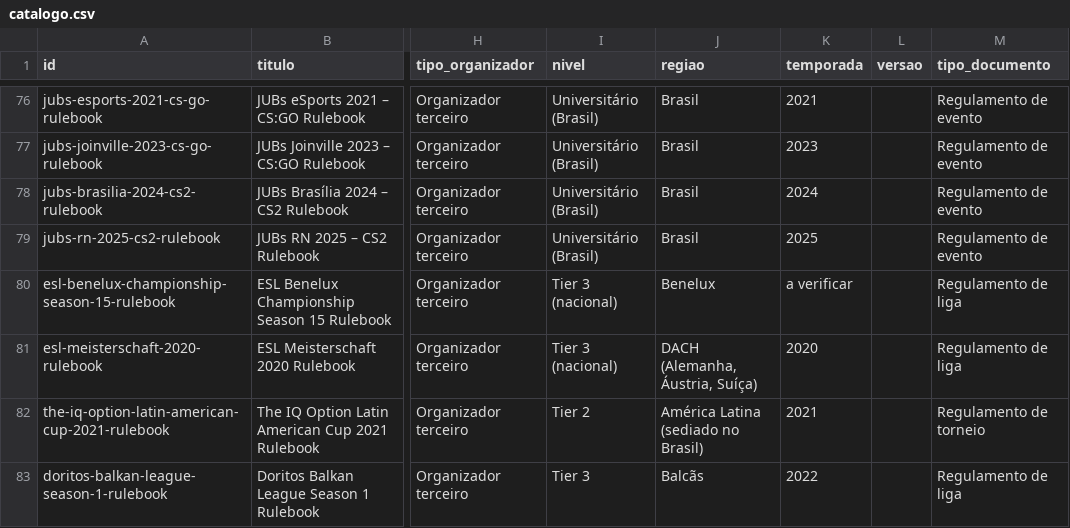
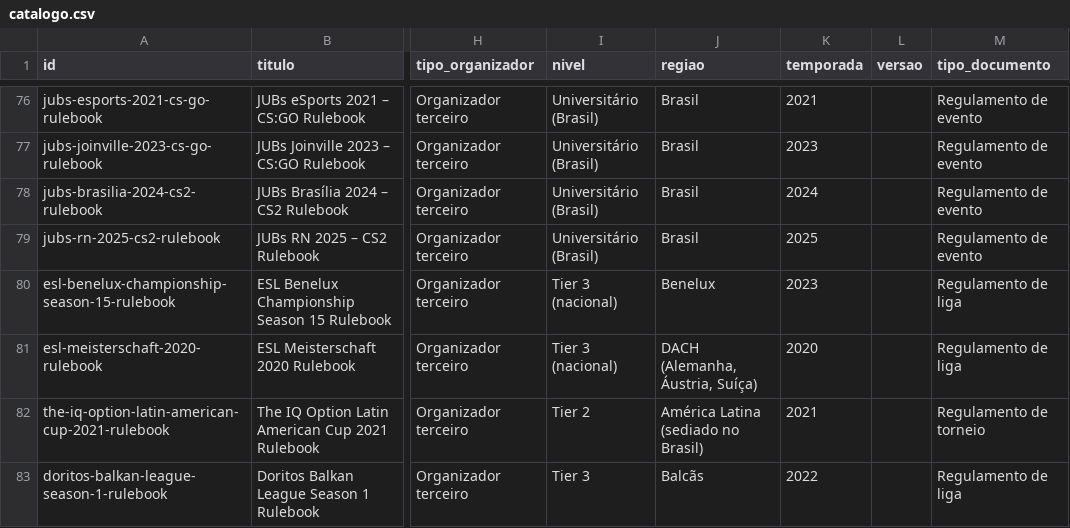
Before and after one commit to vitoriaveig/cs2-esports-regras, a CSV file: catalogo/catalogo.csv, drawn as a sheet; only a part is shown, gaps mark what is left out; the diff names each change by its address in the sheet, - before the commit and + after, or states it on an @@ line.

```diff
--- a/catalogo/catalogo.csv
+++ b/catalogo/catalogo.csv
-K80 (temporada): a verificar
+K80 (temporada): 2023
```
Also changed, not shown: manifest.csv, 17 other files.
